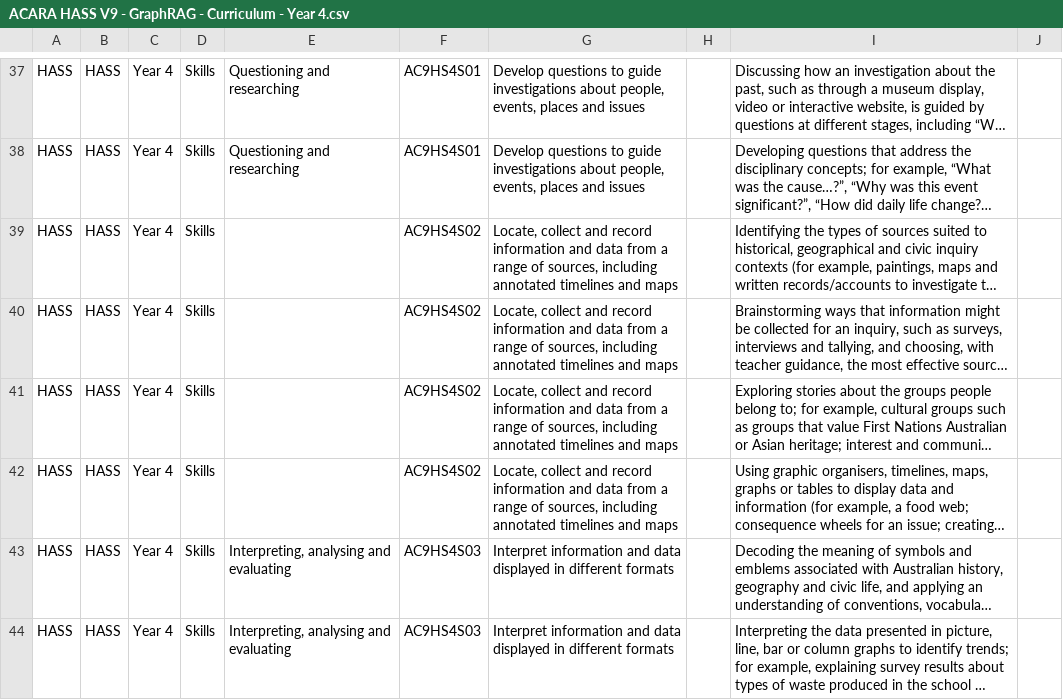
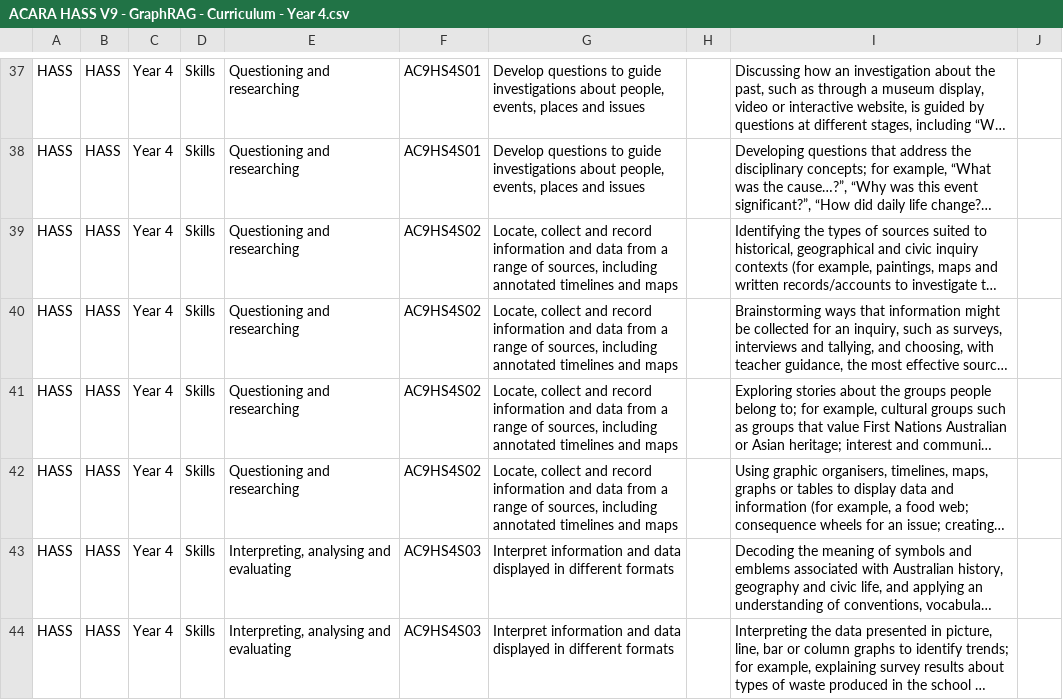
Before and after one commit to jannic-ai/acara-curriculum, a CSV file: HASS/HASS F-6/Curriculum/ACARA HASS V9 - GraphRAG - Curriculum - Year 4.csv, drawn as a sheet; only a part is shown, gaps mark what is left out; long unchanged cells end in …; the diff names each change by its address in the sheet, - before the commit and + after, or states it on an @@ line.

Commit message:
Update ACARA HASS V9 - GraphRAG - Curriculum - Year 4.csv

```diff
--- a/HASS/HASS F-6/Curriculum/ACARA HASS V9 - GraphRAG - Curriculum - Year 4.csv
+++ b/HASS/HASS F-6/Curriculum/ACARA HASS V9 - GraphRAG - Curriculum - Year 4.csv
-E39:E42: (empty)
+E39:E42: Questioning and researching
```
